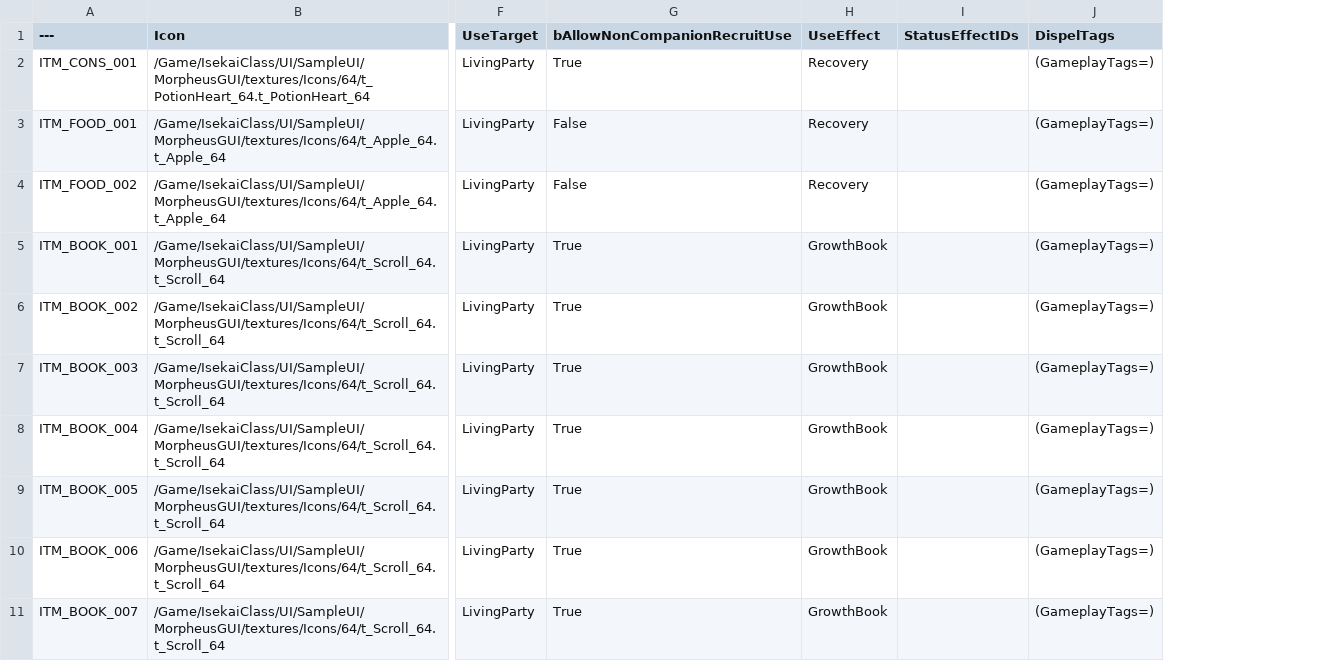
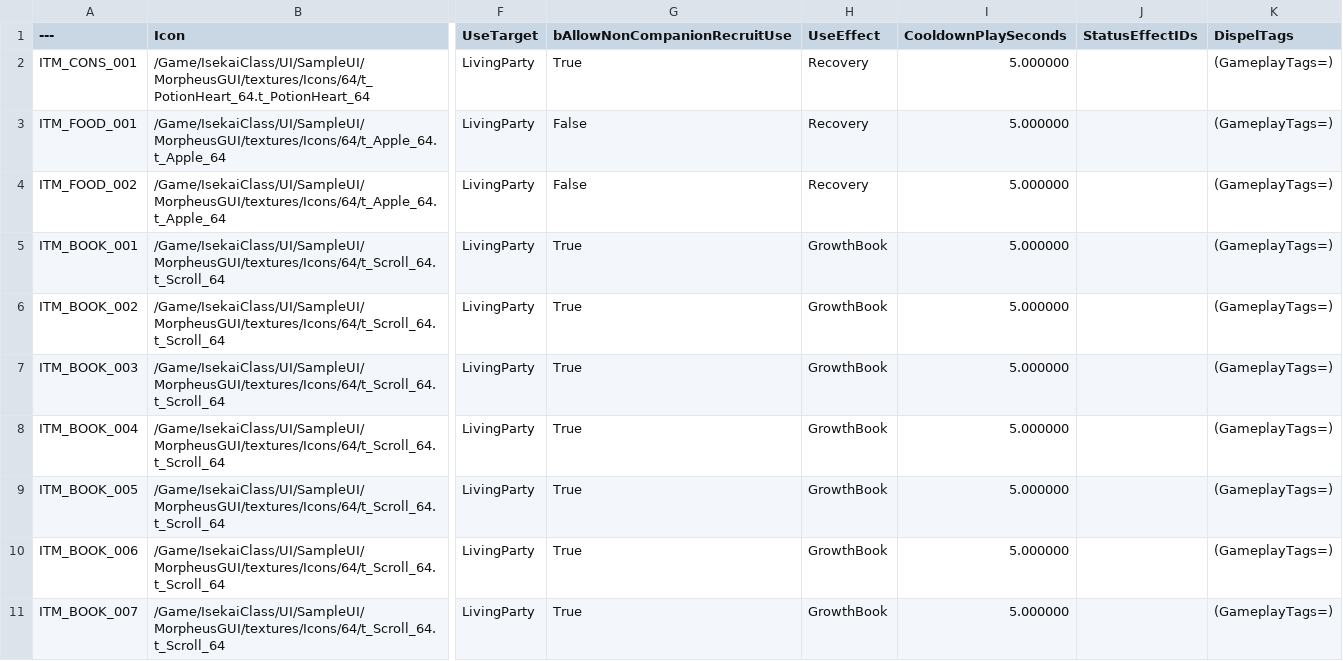
Before and after one commit to NBcampUnrealTrack/9th-Team6-Final-Project, a CSV file: Data/Items/DT_IC_Item.csv, drawn as a sheet; only a part is shown, gaps mark what is left out; the diff names each change by its address in the sheet, - before the commit and + after, or states it on an @@ line.

```diff
--- a/Data/Items/DT_IC_Item.csv
+++ b/Data/Items/DT_IC_Item.csv
+column I (CooldownPlaySeconds), rows 2-11: all 5.000000
```
Also changed, not shown: 49 other files.
